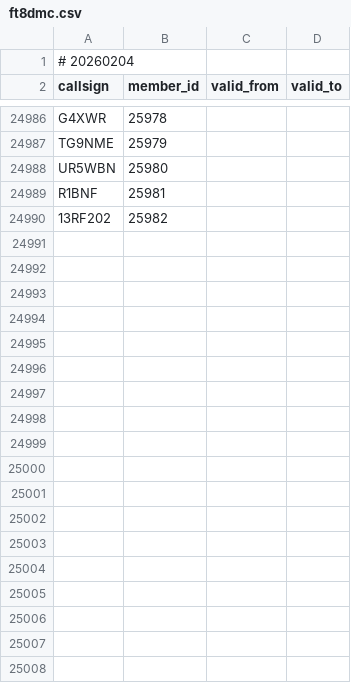
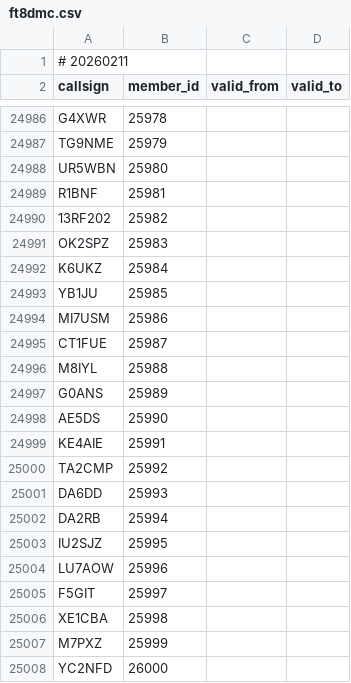
Before and after one commit to foldynl/hamradio-membeship-lists, a CSV file: lists/ft8dmc.csv, drawn as a sheet; only a part is shown, gaps mark what is left out; the diff covers the shown part only.

```diff
--- a/lists/ft8dmc.csv
+++ b/lists/ft8dmc.csv
@@ -1,2 +1,2 @@
-# 20260204
+# 20260211
 callsign,member_id,valid_from,valid_to
@@ -24990 +24990,19 @@ R1BNF,25981,,
 13RF202,25982,,
+OK2SPZ,25983,,
+K6UKZ,25984,,
+YB1JU,25985,,
+MI7USM,25986,,
+CT1FUE,25987,,
+M8IYL,25988,,
+G0ANS,25989,,
+AE5DS,25990,,
+KE4AIE,25991,,
+TA2CMP,25992,,
+DA6DD,25993,,
+DA2RB,25994,,
+IU2SJZ,25995,,
+LU7AOW,25996,,
+F5GIT,25997,,
+XE1CBA,25998,,
+M7PXZ,25999,,
+YC2NFD,26000,,
```
Also changed, not shown: 13 added rows elsewhere in this file, lists/bcc.csv, lists/cwops.csv, 23 other files.
